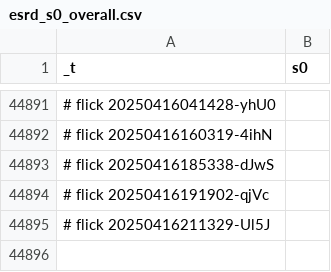
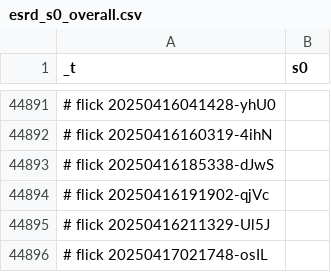
Before and after one commit to abikesa/simulacrum, a CSV file: kitabo/ensi/ukubona/donorcase/test3/assets/csv/esrd_s0_overall.csv, drawn as a sheet; only a part is shown, gaps mark what is left out; the diff names each change by its address in the sheet, - before the commit and + after, or states it on an @@ line.

Commit message:
kitabo/ensi/ukubona/donorcase/test3/assets/csv/esrd_s0_overall.csv

```diff
--- a/kitabo/ensi/ukubona/donorcase/test3/assets/csv/esrd_s0_overall.csv
+++ b/kitabo/ensi/ukubona/donorcase/test3/assets/csv/esrd_s0_overall.csv
+row 44896: # flick 20250417021748-osIL
```
